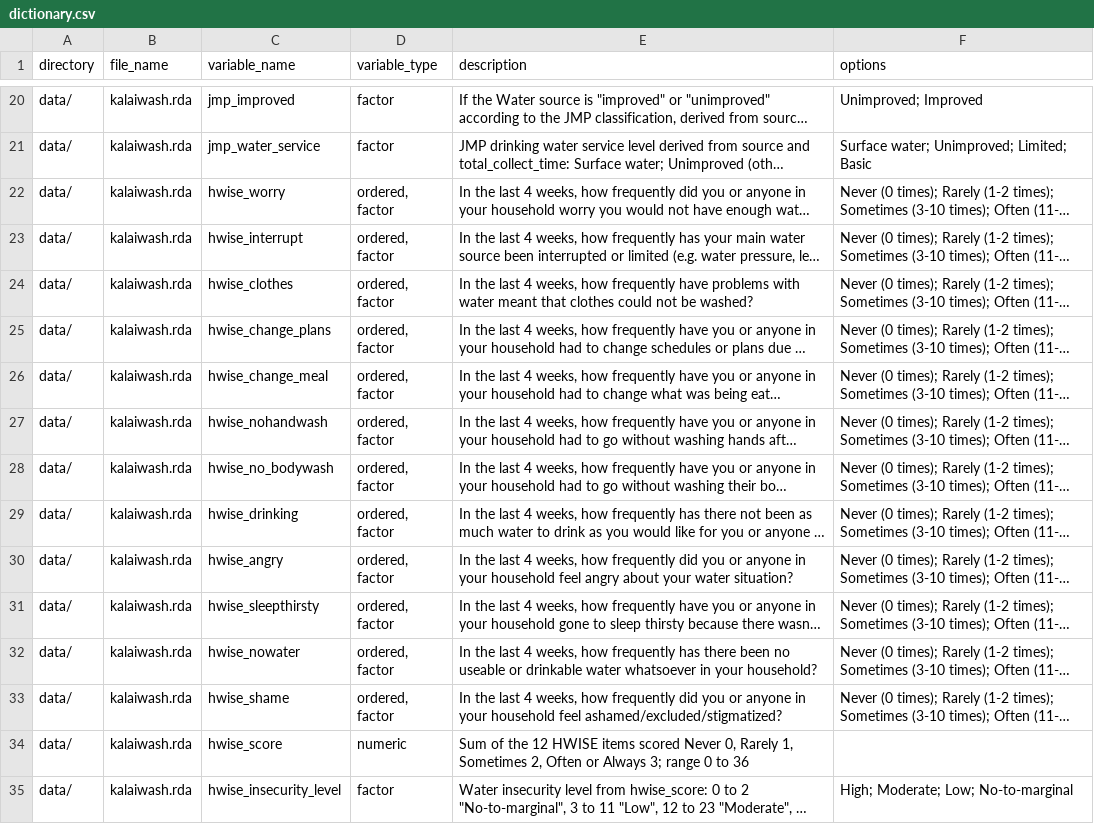
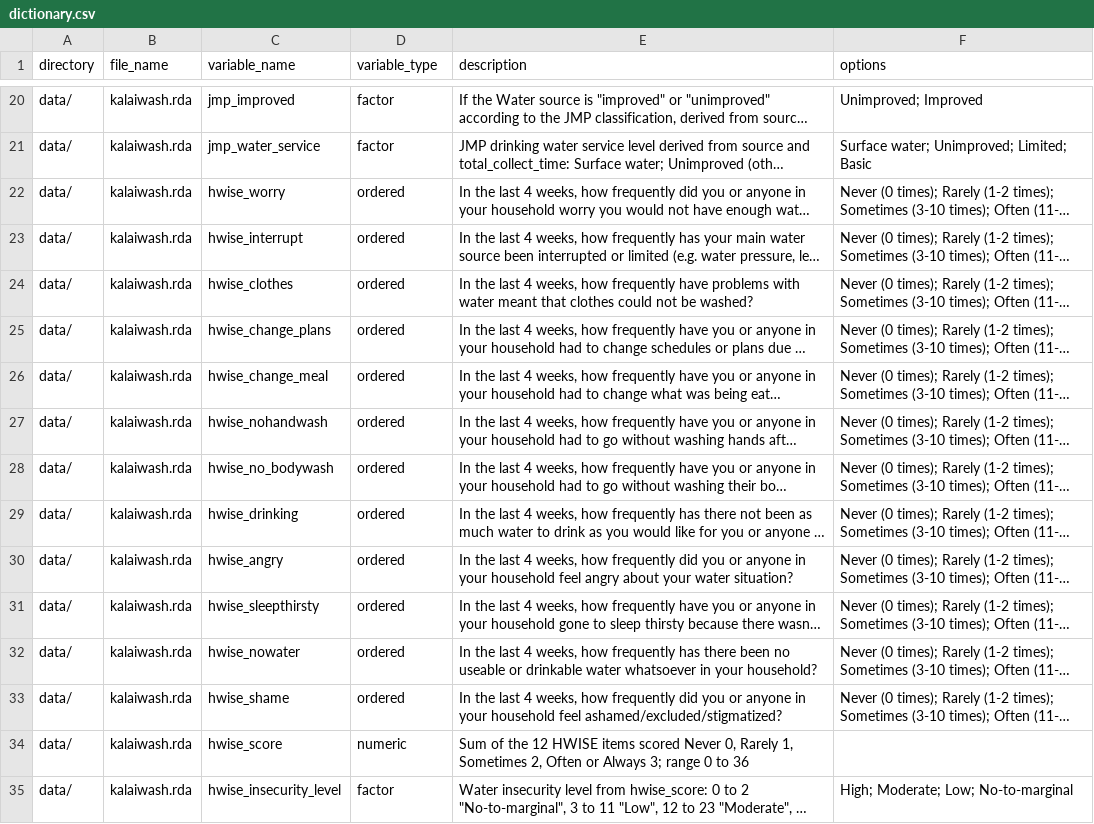
Before and after one commit to openwashdata/kalaiwash, a CSV file: data-raw/dictionary.csv, drawn as a sheet; only a part is shown, gaps mark what is left out; long unchanged cells end in …; the diff names each change by its address in the sheet, - before the commit and + after, or states it on an @@ line.

```diff
--- a/data-raw/dictionary.csv
+++ b/data-raw/dictionary.csv
-D22:D33 (variable_type): ordered, factor
+D22:D33 (variable_type): ordered
```
